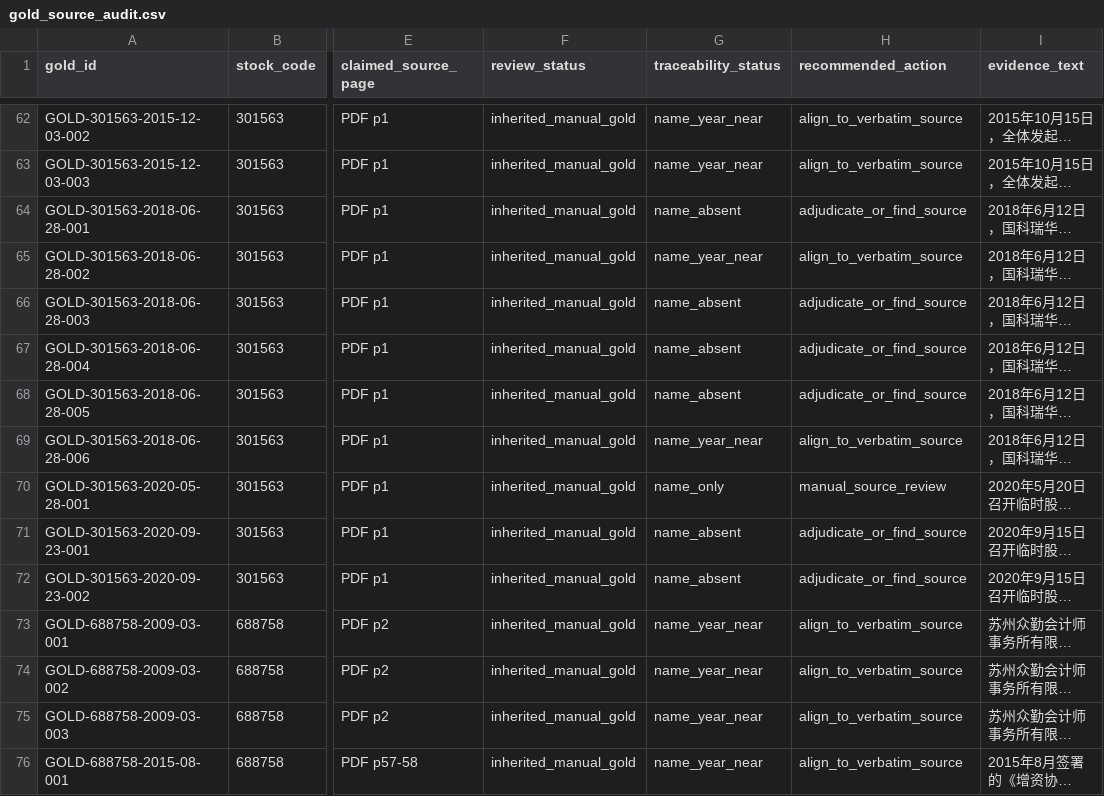
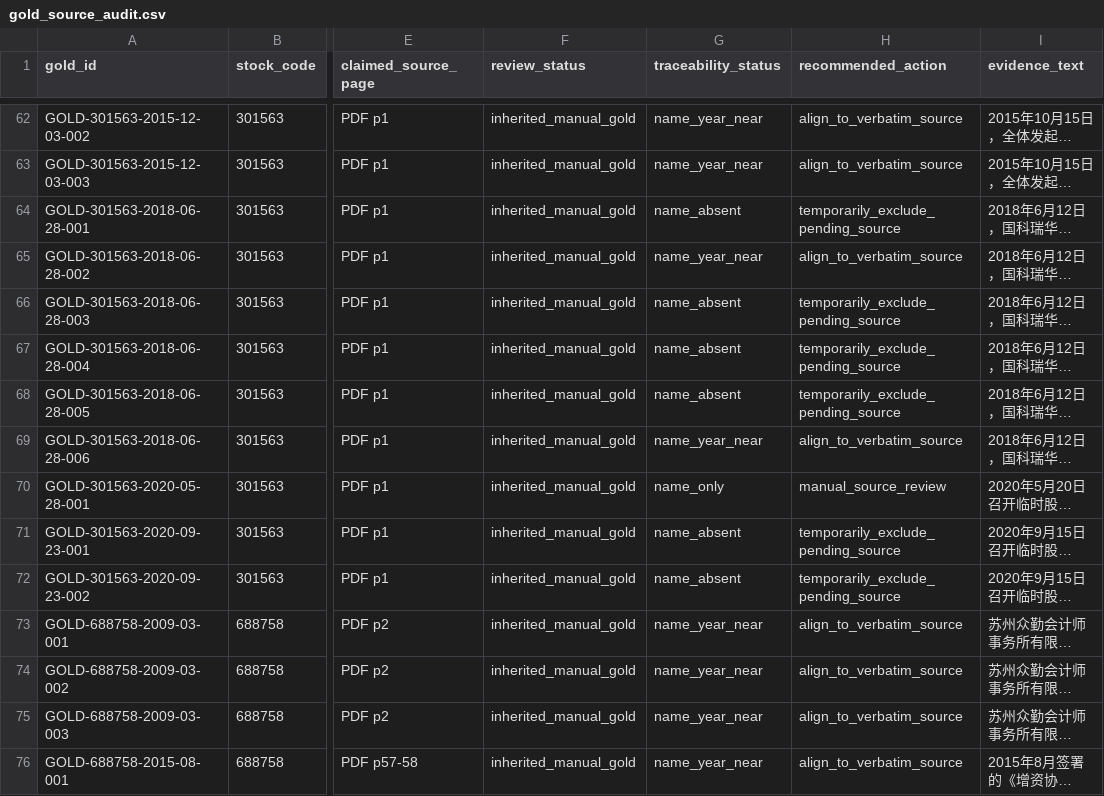
Before and after one commit to tdj49vhhwv-wq/prospectus--project, a CSV file: week8/gold/gold_source_audit.csv, drawn as a sheet; only a part is shown, gaps mark what is left out; long unchanged cells end in …; the diff covers the shown part only; the diff names each change by its address in the sheet, - before the commit and + after, or states it on an @@ line.

Commit message:
feat: quarantine disputed Gold records

```diff
--- a/week8/gold/gold_source_audit.csv
+++ b/week8/gold/gold_source_audit.csv
-H64 (recommended_action): adjudicate_or_find_source
+H64 (recommended_action): temporarily_exclude_pending_source
-H66:H68 (recommended_action): adjudicate_or_find_source
+H66:H68 (recommended_action): temporarily_exclude_pending_source
-H71:H72 (recommended_action): adjudicate_or_find_source
+H71:H72 (recommended_action): temporarily_exclude_pending_source
```
Also changed, not shown: 19 edited cells elsewhere in this file, week8/results/before_after_metrics.csv, 21 other files.
